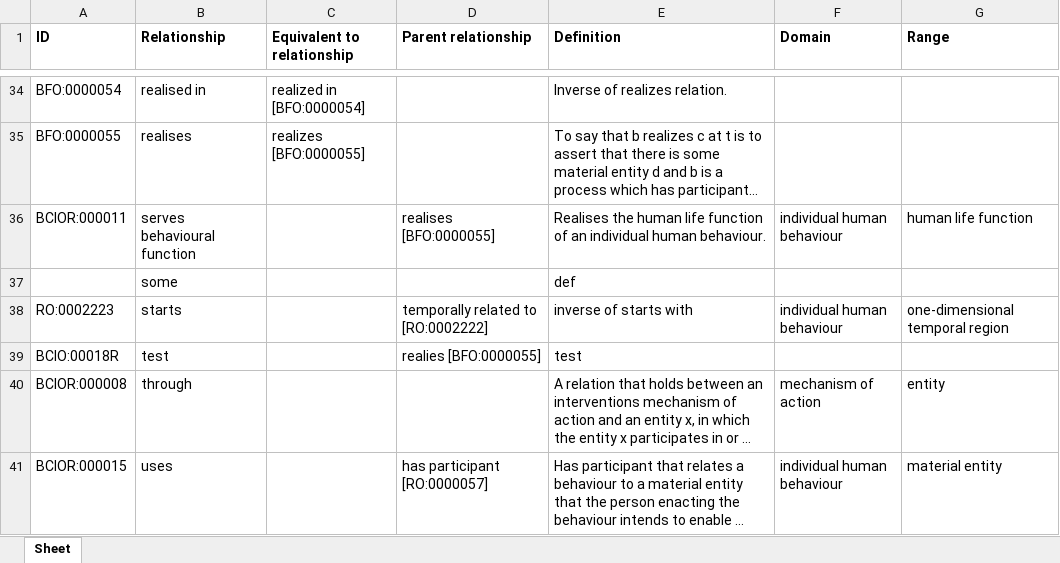
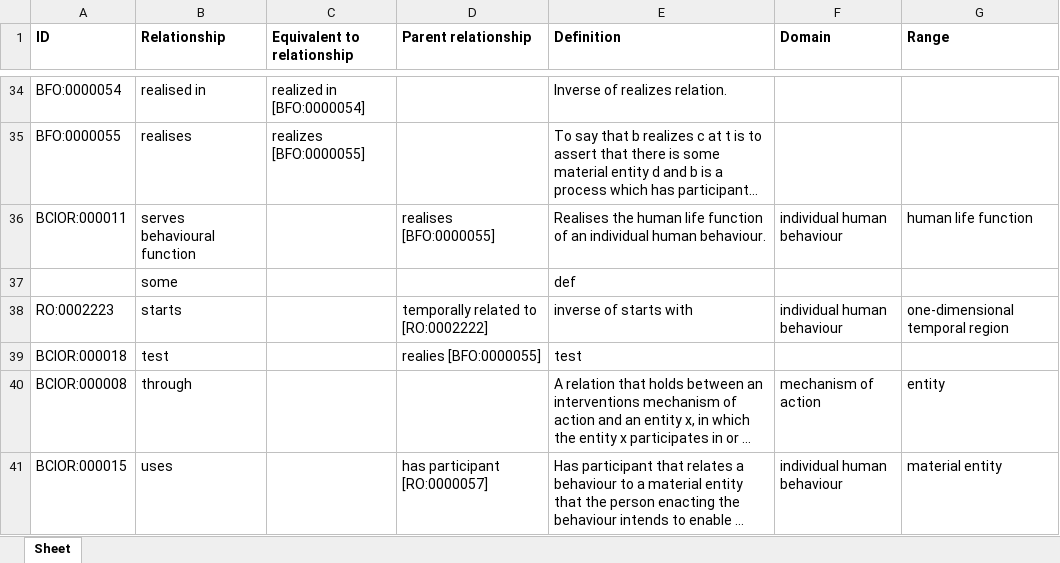
Before and after one commit to b-gehrke/BCIO, an Excel workbook: Upper Level BCIO/inputs/BCIO_Upper_Rels.xlsx, sheet Sheet, drawn as a sheet; only a part is shown, gaps mark what is left out; long unchanged cells end in …; values as stored, in another font and other column widths than the file's, no borders; the diff names each change by its address in the sheet, - before the commit and + after, or states it on an @@ line.

Commit message:
Updating BCIO_Upper_Rels.xlsx

```diff
--- a/Upper Level BCIO/inputs/BCIO_Upper_Rels.xlsx (sheet Sheet)
+++ b/Upper Level BCIO/inputs/BCIO_Upper_Rels.xlsx (sheet Sheet)
-A39 (ID): BCIO:00018R
+A39 (ID): BCIOR:000018
```
